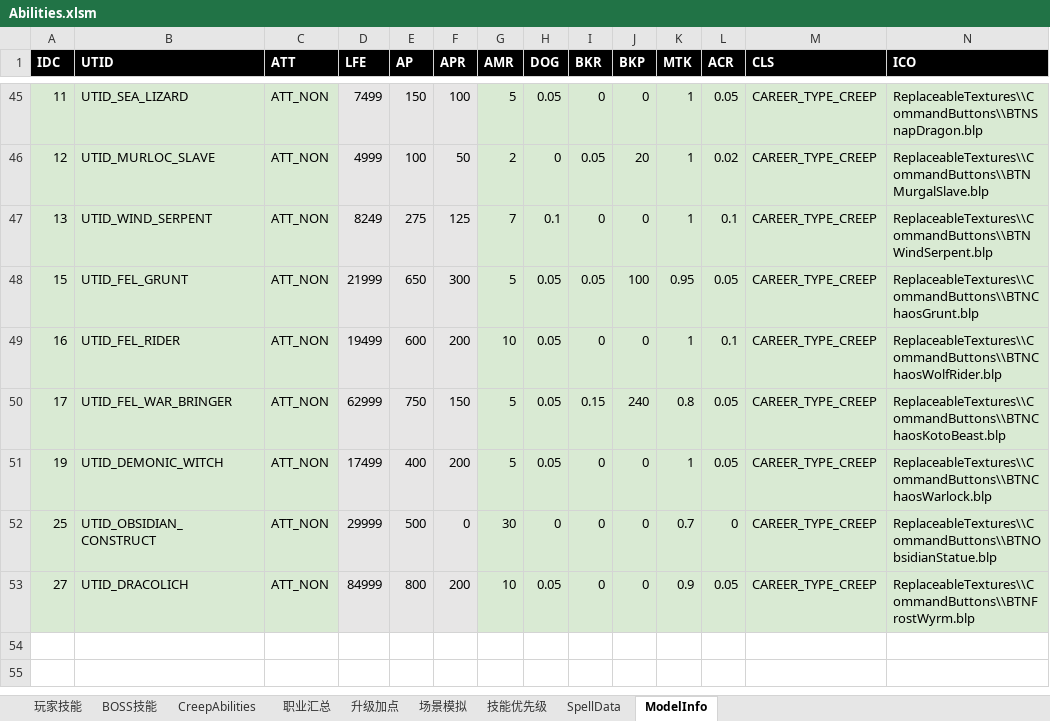
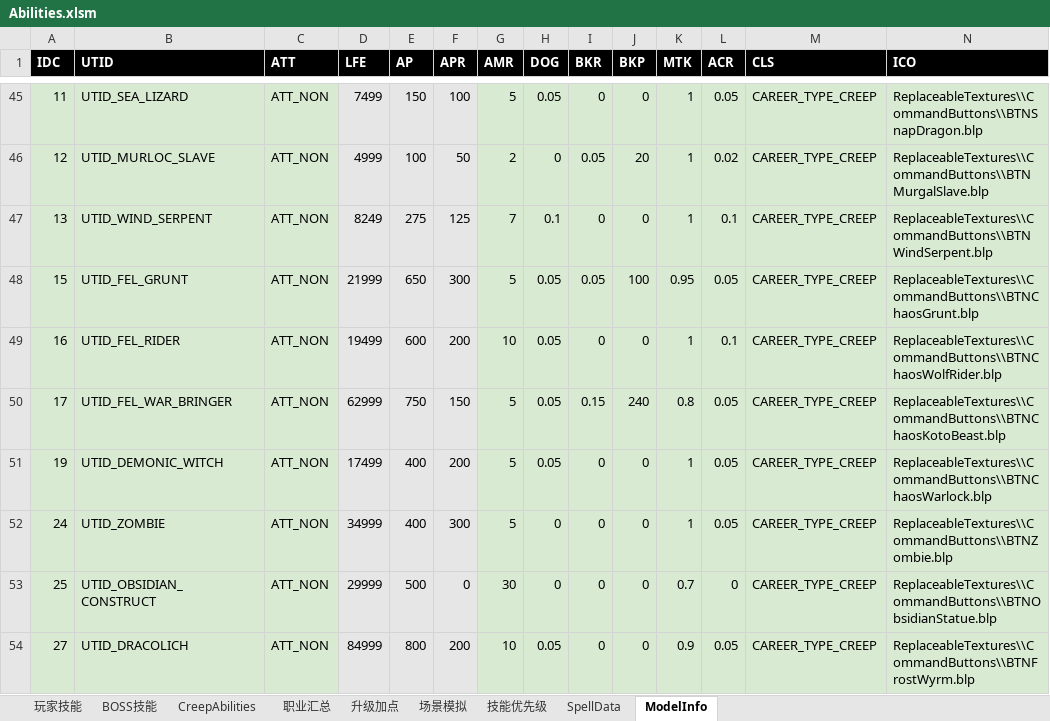
Before and after one commit to yatyricky/Zulaman-WE, an Excel workbook: dev/Abilities.xlsm, sheet ModelInfo, drawn as a sheet; only a part is shown, gaps mark what is left out; values as stored, in another font and other column widths than the file's, no borders; rows hold the shown columns only; the diff names each change by its address in the sheet, - before the commit and + after, or states it on an @@ line.

```diff
--- a/dev/Abilities.xlsm (sheet ModelInfo)
+++ b/dev/Abilities.xlsm (sheet ModelInfo)
+row 52: 24 | UTID_ZOMBIE | ATT_NON | 34999 | 400 | 300 | 5 | 0 | 0 | 0 | 1 | 0.05 | CAREER_TYPE_CREEP | ReplaceableTextures\\CommandButtons\\BTNZombie.blp
```
Also changed, not shown: sheet SpellData, sheet CreepAbilities, formulas that keep their value, 1 other file.
